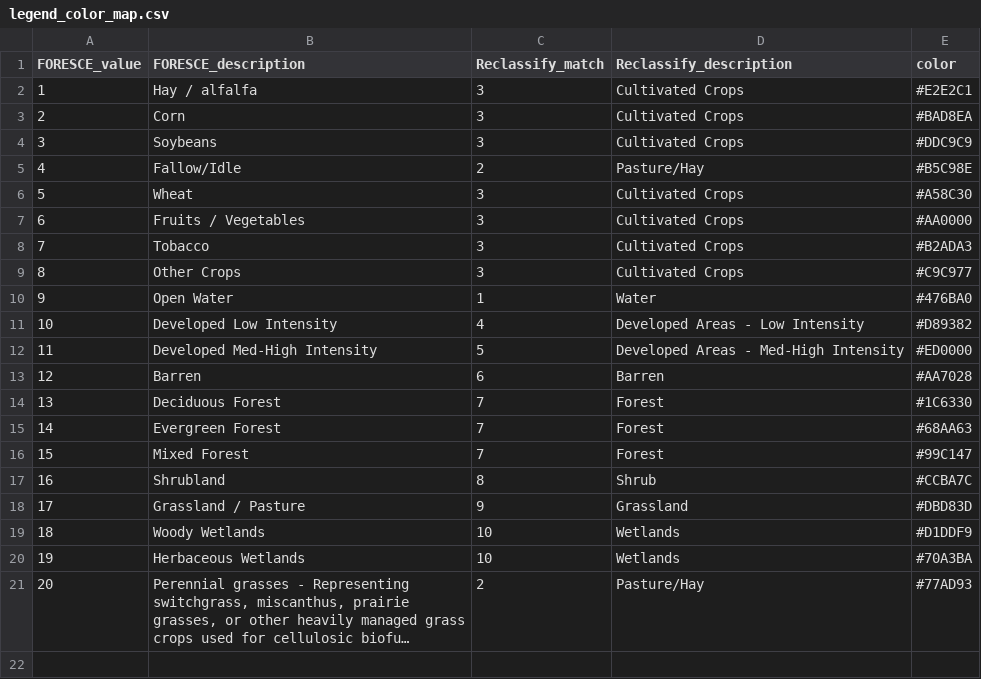
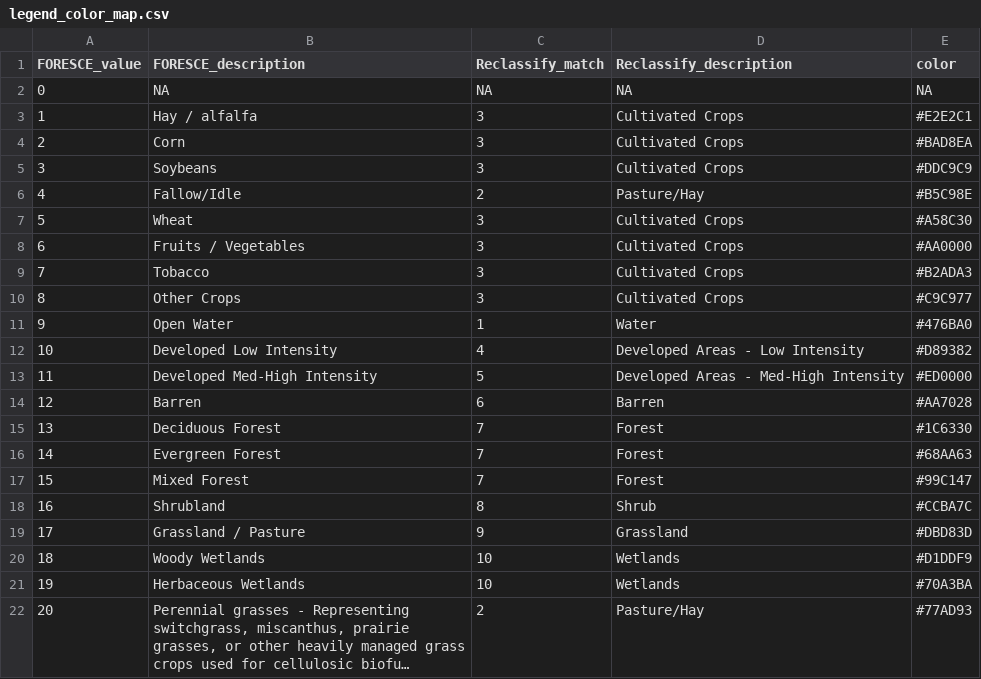
Before and after one commit to DOI-USGS/chart-challenge-22, a CSV file: 23_tiles_msleckman/legend_color_map.csv, drawn as a sheet; long unchanged cells end in …; the diff names each change by its address in the sheet, - before the commit and + after, or states it on an @@ line.

```diff
--- a/23_tiles_msleckman/legend_color_map.csv
+++ b/23_tiles_msleckman/legend_color_map.csv
+row 2: 0 | NA | NA | NA | NA
```
Also changed, not shown: 7 other files.
